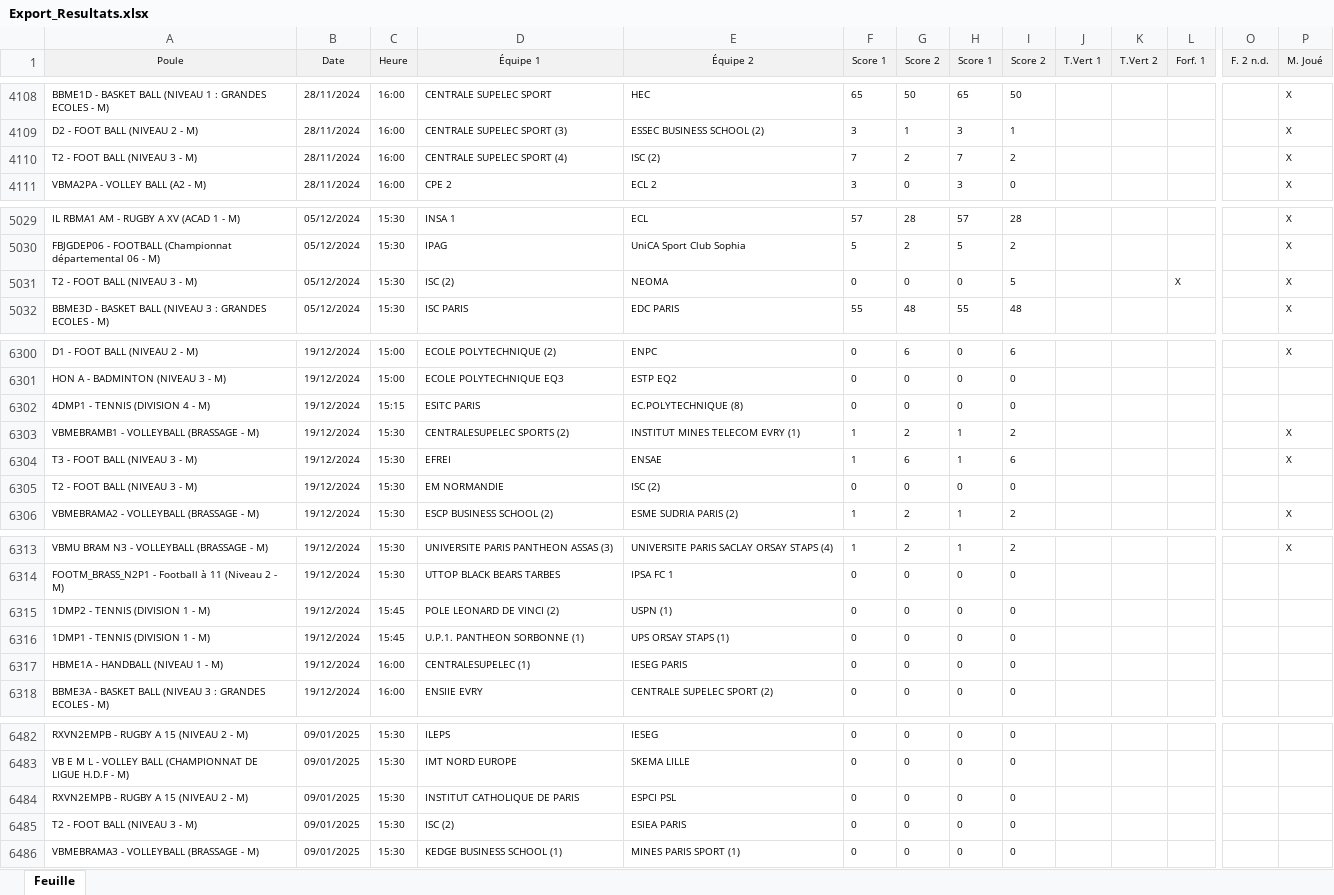
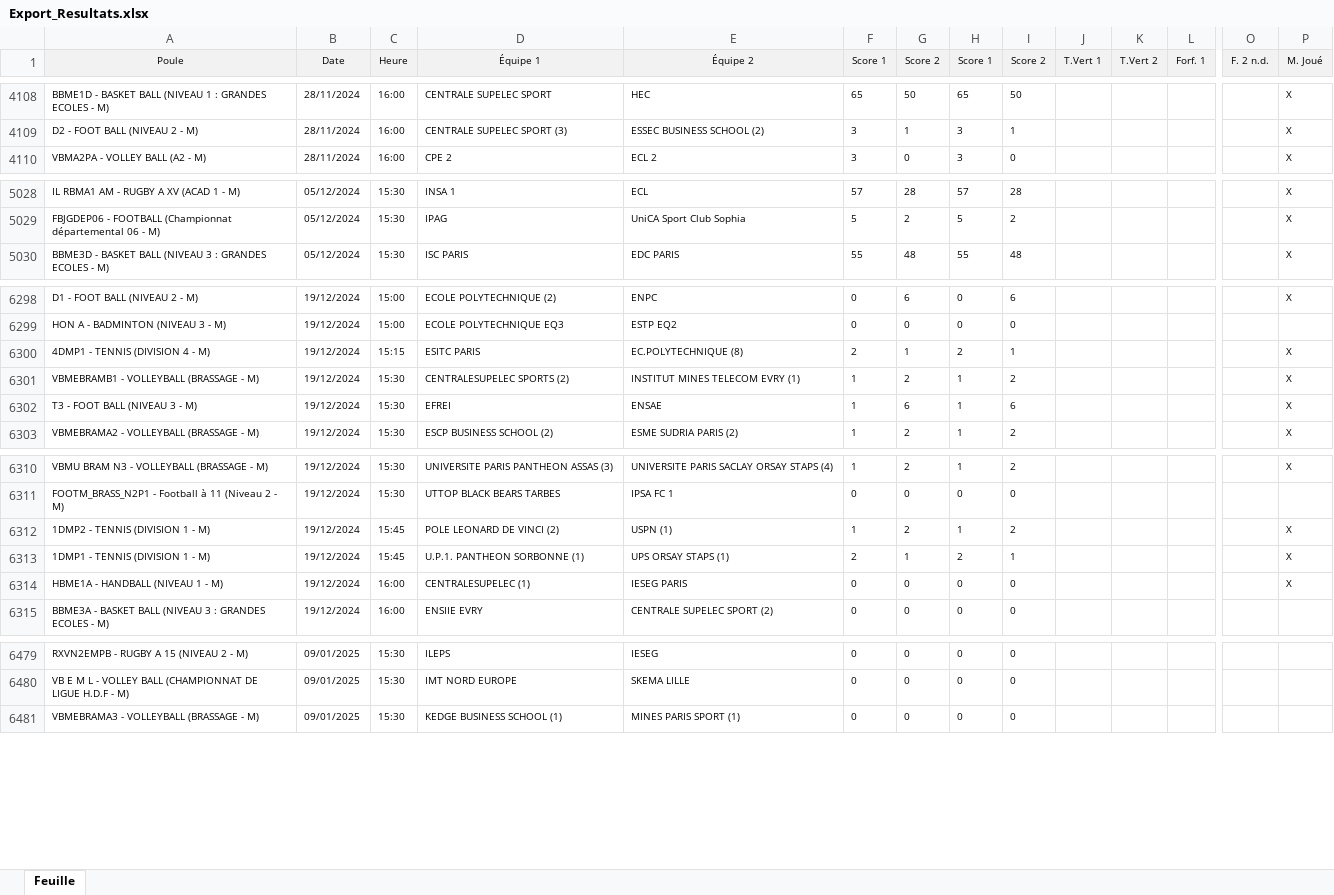
Before and after one commit to lucien-dub/BDD, an Excel workbook: merchex/Export_Resultats.xlsx, sheet Feuille, drawn as a sheet; only a part is shown, gaps mark what is left out; values as stored, in another font and other column widths than the file's, no borders; removed rows and columns are numbered as before the commit, all else as after; rows hold the shown columns only; the diff covers the shown part only; the diff names each change by its address in the sheet, - before the commit and + after, or states it on an @@ line.

```diff
--- a/merchex/Export_Resultats.xlsx (sheet Feuille)
+++ b/merchex/Export_Resultats.xlsx (sheet Feuille)
-row 4110: T2 - FOOT BALL (NIVEAU 3 - M) | 28/11/2024 | 16:00 | CENTRALE SUPELEC SPORT (4) | ISC (2) | 7 | 2 | 7 | 2 |  |  |  |  | X
-row 5031: T2 - FOOT BALL (NIVEAU 3 - M) | 05/12/2024 | 15:30 | ISC (2) | NEOMA | 0 | 0 | 0 | 5 |  |  | X |  | X
-F6300 (Score 1): 0
+F6300 (Score 1): 2
-G6300 (Score 2): 0
+G6300 (Score 2): 1
-H6300 (Score 1): 0
+H6300 (Score 1): 2
-I6300 (Score 2): 0
+I6300 (Score 2): 1
-P6300 (M. Joué): (empty)
+P6300 (M. Joué): X
-row 6305: T2 - FOOT BALL (NIVEAU 3 - M) | 19/12/2024 | 15:30 | EM NORMANDIE | ISC (2) | 0 | 0 | 0 | 0
-F6312 (Score 1): 0
+F6312 (Score 1): 1
-G6312 (Score 2): 0
+G6312 (Score 2): 2
-H6312 (Score 1): 0
+H6312 (Score 1): 1
-I6312 (Score 2): 0
+I6312 (Score 2): 2
-P6312:P6314 (M. Joué): (empty)
+P6312:P6314 (M. Joué): X
-F6313 (Score 1): 0
+F6313 (Score 1): 2
-G6313 (Score 2): 0
+G6313 (Score 2): 1
-H6313 (Score 1): 0
+H6313 (Score 1): 2
-I6313 (Score 2): 0
+I6313 (Score 2): 1
-row 6484: RXVN2EMPB - RUGBY A 15 (NIVEAU 2 - M) | 09/01/2025 | 15:30 | INSTITUT CATHOLIQUE DE PARIS | ESPCI PSL | 0 | 0 | 0 | 0
-row 6485: T2 - FOOT BALL (NIVEAU 3 - M) | 09/01/2025 | 15:30 | ISC (2) | ESIEA PARIS | 0 | 0 | 0 | 0
```
Also changed, not shown: 3 added rows, 3 removed rows, 14 moved rows and 36 edited cells elsewhere in this sheet, 5 other files.
